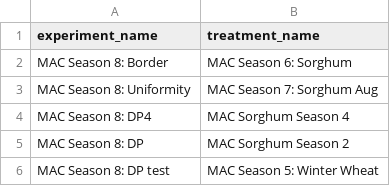
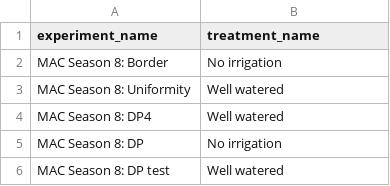
Before and after one commit to PecanProject/BETYdb-YABA, a CSV file: input_files/experiments_treatments.csv, drawn as a sheet.

```diff
--- a/input_files/experiments_treatments.csv
+++ b/input_files/experiments_treatments.csv
@@ -1,6 +1,6 @@
 experiment_name,treatment_name
-MAC Season 8: Border ,MAC Season 6: Sorghum
-MAC Season 8: Uniformity ,MAC Season 7: Sorghum Aug
-MAC Season 8: DP4 ,MAC Sorghum Season 4
-MAC Season 8: DP ,MAC Sorghum Season 2
-MAC Season 8: DP test,MAC Season 5: Winter Wheat
+MAC Season 8: Border ,No irrigation
+MAC Season 8: Uniformity ,Well watered
+MAC Season 8: DP4 ,Well watered
+MAC Season 8: DP ,No irrigation
+MAC Season 8: DP test,Well watered
```
Also changed, not shown: input_files/experiments_sites.csv, 46 other files.
